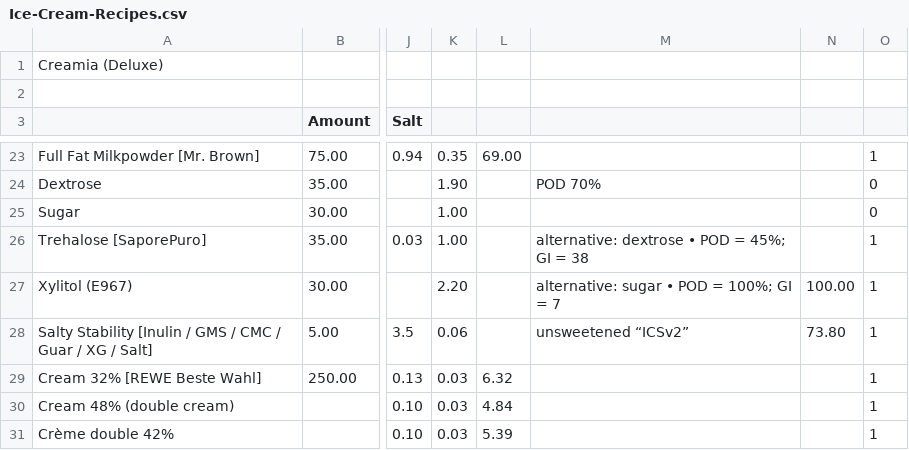
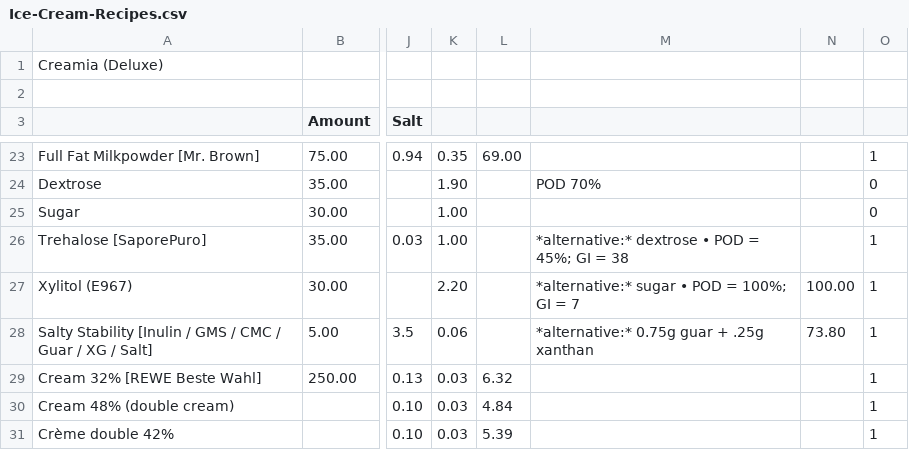
Before and after one commit to jhermann/ice-creamery, a CSV file: recipes/Creamia (Deluxe)/Ice-Cream-Recipes.csv, drawn as a sheet; only a part is shown, gaps mark what is left out; the diff names each change by its address in the sheet, - before the commit and + after, or states it on an @@ line.

Commit message:
make it a 'Simple' recipe

```diff
--- a/recipes/Creamia (Deluxe)/Ice-Cream-Recipes.csv
+++ b/recipes/Creamia (Deluxe)/Ice-Cream-Recipes.csv
-M26: alternative: dextrose • POD = 45%; GI = 38
+M26: *alternative:* dextrose • POD = 45%; GI = 38
-M27: alternative: sugar • POD = 100%; GI = 7
+M27: *alternative:* sugar • POD = 100%; GI = 7
-M28: unsweetened “ICSv2”
+M28: *alternative:* 0.75g guar + .25g xanthan
```
Also changed, not shown: 1 other file.
